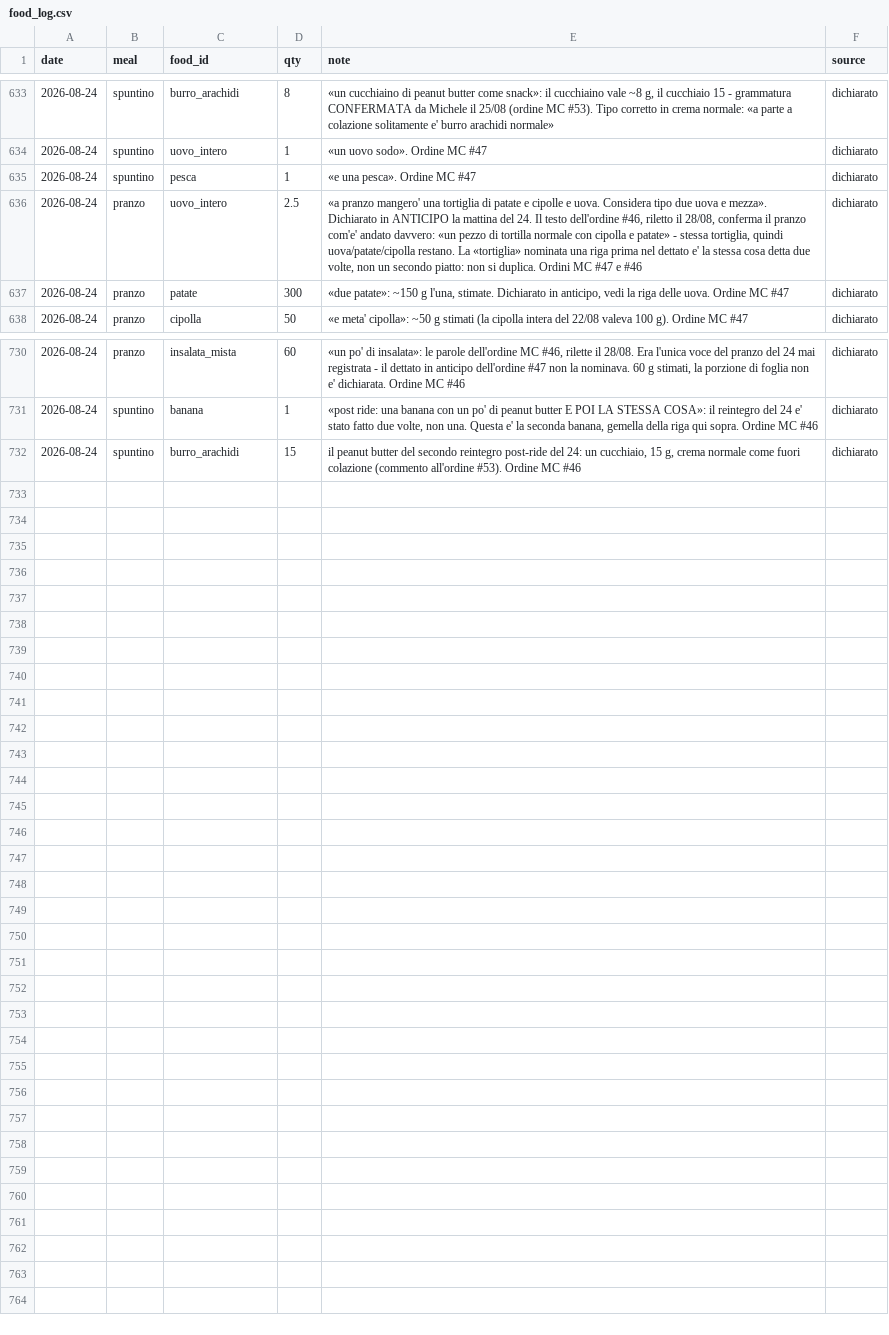
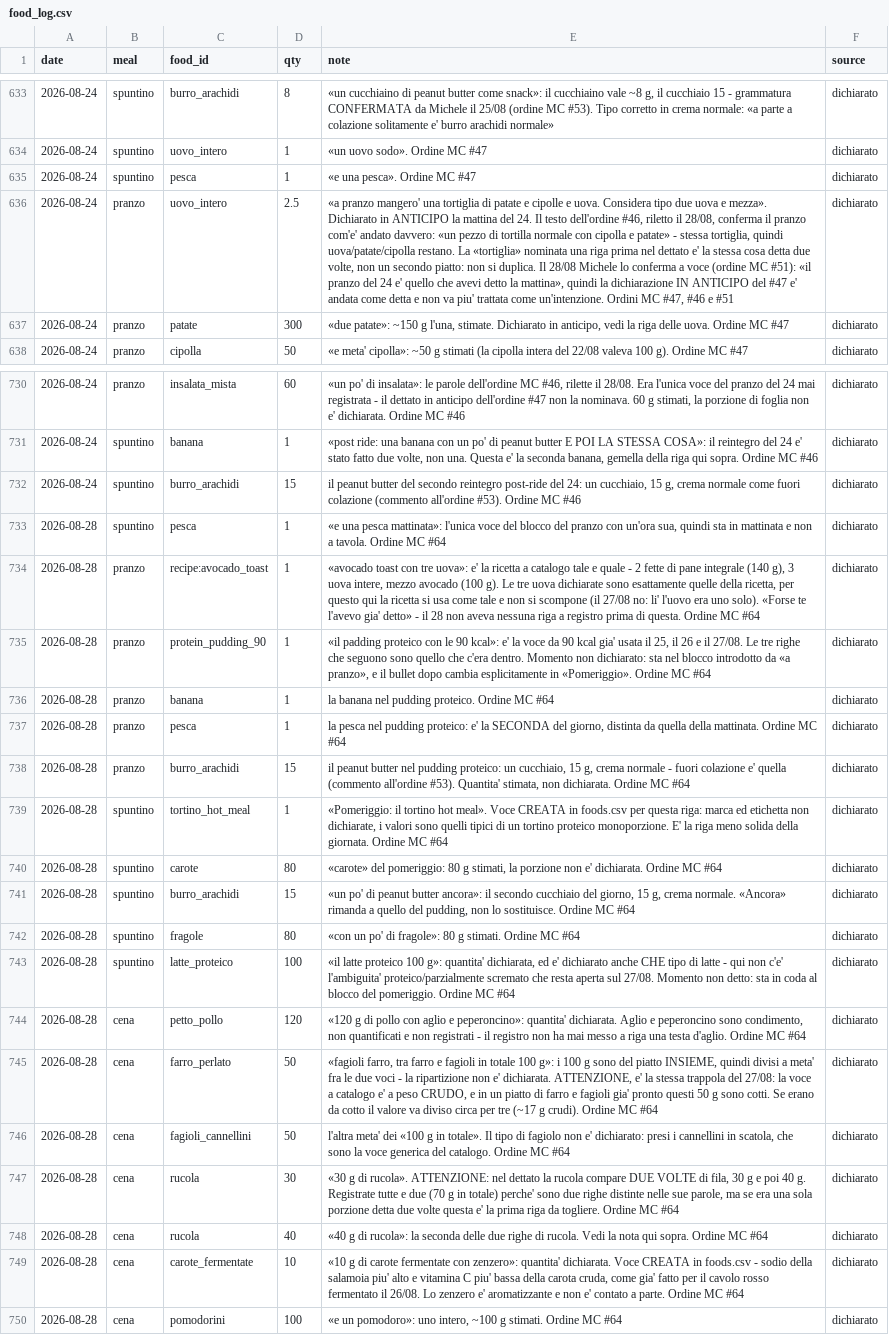
Before and after one commit to micmer-git/micmer-git.github.io, a CSV file: tools/food/data/food_log.csv, drawn as a sheet; only a part is shown, gaps mark what is left out; the diff names each change by its address in the sheet, - before the commit and + after, or states it on an @@ line.

```diff
--- a/tools/food/data/food_log.csv
+++ b/tools/food/data/food_log.csv
-E636 (note): …si duplica. Ordini MC #47 e #46
+E636 (note): …si duplica. Il 28/08 Michele lo conferma a voce (ordine MC #51): «il pranzo del 24 e' quello che avevi detto la mattina», quindi la dichiarazione IN ANTICIPO del #47 e' andata come detta e non va piu' trattata come un'intenzione. Ordini MC #47, #46 e #51
+row 733: 2026-08-28 | spuntino | pesca | 1 | «e una pesca mattinata»: l'unica voce del blocco del pranzo con un'ora sua, quindi sta in mattinata e non a tavola. Ordine MC #64 | dichiarato
+row 734: 2026-08-28 | pranzo | recipe:avocado_toast | 1 | «avocado toast con tre uova»: e' la ricetta a catalogo tale e quale - 2 fette di pane integrale (140 g), 3 uova intere, mezzo avocado (100 g). Le tre uova dichiarate sono esattamente quelle della ricetta, per questo qui la ricetta si usa come tale e non si scompone (il 27/08 no: li' l'uovo era uno solo). «Forse te l'avevo gia' detto» - il 28 non aveva nessuna riga a registro prima di questa. Ordine MC #64 | dichiarato
+row 735: 2026-08-28 | pranzo | protein_pudding_90 | 1 | «il padding proteico con le 90 kcal»: e' la voce da 90 kcal gia' usata il 25, il 26 e il 27/08. Le tre righe che seguono sono quello che c'era dentro. Momento non dichiarato: sta nel blocco introdotto da «a pranzo», e il bullet dopo cambia esplicitamente in «Pomeriggio». Ordine MC #64 | dichiarato
+row 736: 2026-08-28 | pranzo | banana | 1 | la banana nel pudding proteico. Ordine MC #64 | dichiarato
+row 737: 2026-08-28 | pranzo | pesca | 1 | la pesca nel pudding proteico: e' la SECONDA del giorno, distinta da quella della mattinata. Ordine MC #64 | dichiarato
+row 738: 2026-08-28 | pranzo | burro_arachidi | 15 | il peanut butter nel pudding proteico: un cucchiaio, 15 g, crema normale - fuori colazione e' quella (commento all'ordine #53). Quantita' stimata, non dichiarata. Ordine MC #64 | dichiarato
+row 739: 2026-08-28 | spuntino | tortino_hot_meal | 1 | «Pomeriggio: il tortino hot meal». Voce CREATA in foods.csv per questa riga: marca ed etichetta non dichiarate, i valori sono quelli tipici di un tortino proteico monoporzione. E' la riga meno solida della giornata. Ordine MC #64 | dichiarato
+row 740: 2026-08-28 | spuntino | carote | 80 | «carote» del pomeriggio: 80 g stimati, la porzione non e' dichiarata. Ordine MC #64 | dichiarato
+row 741: 2026-08-28 | spuntino | burro_arachidi | 15 | «un po' di peanut butter ancora»: il secondo cucchiaio del giorno, 15 g, crema normale. «Ancora» rimanda a quello del pudding, non lo sostituisce. Ordine MC #64 | dichiarato
+row 742: 2026-08-28 | spuntino | fragole | 80 | «con un po' di fragole»: 80 g stimati. Ordine MC #64 | dichiarato
+row 743: 2026-08-28 | spuntino | latte_proteico | 100 | «il latte proteico 100 g»: quantita' dichiarata, ed e' dichiarato anche CHE tipo di latte - qui non c'e' l'ambiguita' proteico/parzialmente scremato che resta aperta sul 27/08. Momento non detto: sta in coda al blocco del pomeriggio. Ordine MC #64 | dichiarato
+row 744: 2026-08-28 | cena | petto_pollo | 120 | «120 g di pollo con aglio e peperoncino»: quantita' dichiarata. Aglio e peperoncino sono condimento, non quantificati e non registrati - il registro non ha mai messo a riga una testa d'aglio. Ordine MC #64 | dichiarato
+row 745: 2026-08-28 | cena | farro_perlato | 50 | «fagioli farro, tra farro e fagioli in totale 100 g»: i 100 g sono del piatto INSIEME, quindi divisi a meta' fra le due voci - la ripartizione non e' dichiarata. ATTENZIONE, e' la stessa trappola del 27/08: la voce a catalogo e' a peso CRUDO, e in un piatto di farro e fagioli gia' pronto questi 50 g sono cotti. Se erano da cotto il valore va diviso circa per tre (~17 g crudi). Ordine MC #64 | dichiarato
+row 746: 2026-08-28 | cena | fagioli_cannellini | 50 | l'altra meta' dei «100 g in totale». Il tipo di fagiolo non e' dichiarato: presi i cannellini in scatola, che sono la voce generica del catalogo. Ordine MC #64 | dichiarato
+row 747: 2026-08-28 | cena | rucola | 30 | «30 g di rucola». ATTENZIONE: nel dettato la rucola compare DUE VOLTE di fila, 30 g e poi 40 g. Registrate tutte e due (70 g in totale) perche' sono due righe distinte nelle sue parole, ma se era una sola porzione detta due volte questa e' la prima riga da togliere. Ordine MC #64 | dichiarato
+row 748: 2026-08-28 | cena | rucola | 40 | «40 g di rucola»: la seconda delle due righe di rucola. Vedi la nota qui sopra. Ordine MC #64 | dichiarato
+row 749: 2026-08-28 | cena | carote_fermentate | 10 | «10 g di carote fermentate con zenzero»: quantita' dichiarata. Voce CREATA in foods.csv - sodio della salamoia piu' alto e vitamina C piu' bassa della carota cruda, come gia' fatto per il cavolo rosso fermentato il 26/08. Lo zenzero e' aromatizzante e non e' contato a parte. Ordine MC #64 | dichiarato
+row 750: 2026-08-28 | cena | pomodorini | 100 | «e un pomodoro»: uno intero, ~100 g stimati. Ordine MC #64 | dichiarato
```
Also changed, not shown: tools/food/data/daily_dozen.csv, tools/food/data/foods.csv, 6 other files.
